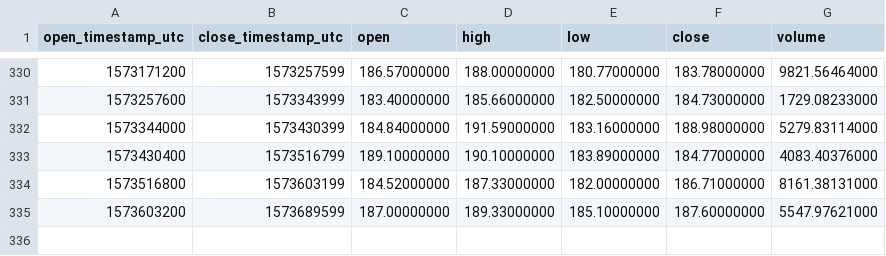
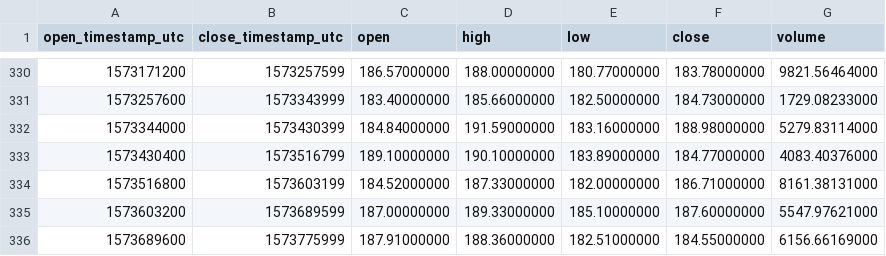
Before and after one commit to cryptobigbro/binance-ETHUSDC, a CSV file: binance-ETHUSDC-1d.csv, drawn as a sheet; only a part is shown, gaps mark what is left out; the diff names each change by its address in the sheet, - before the commit and + after, or states it on an @@ line.

```diff
--- a/binance-ETHUSDC-1d.csv
+++ b/binance-ETHUSDC-1d.csv
+row 336: 1573689600 | 1573775999 | 187.91000000 | 188.36000000 | 182.51000000 | 184.55000000 | 6156.66169000
```
Also changed, not shown: binance-ETHUSDC-1h.csv.
